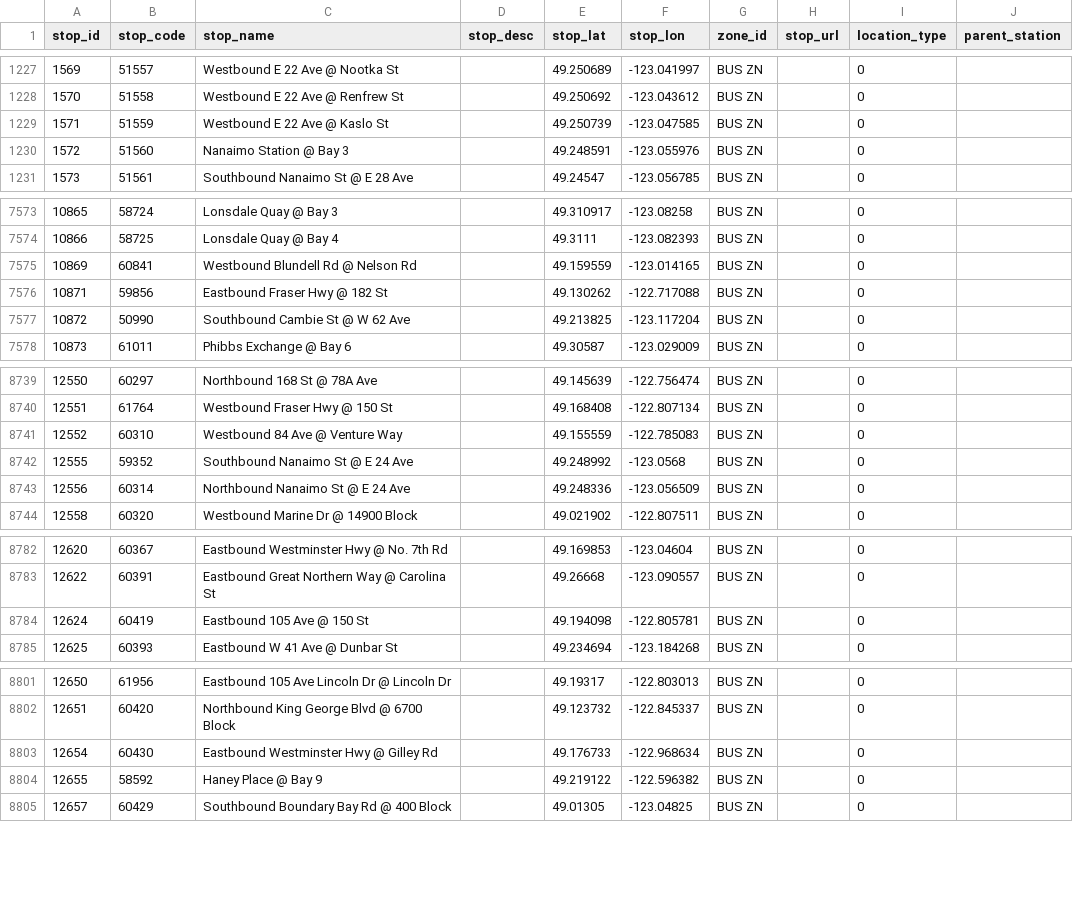
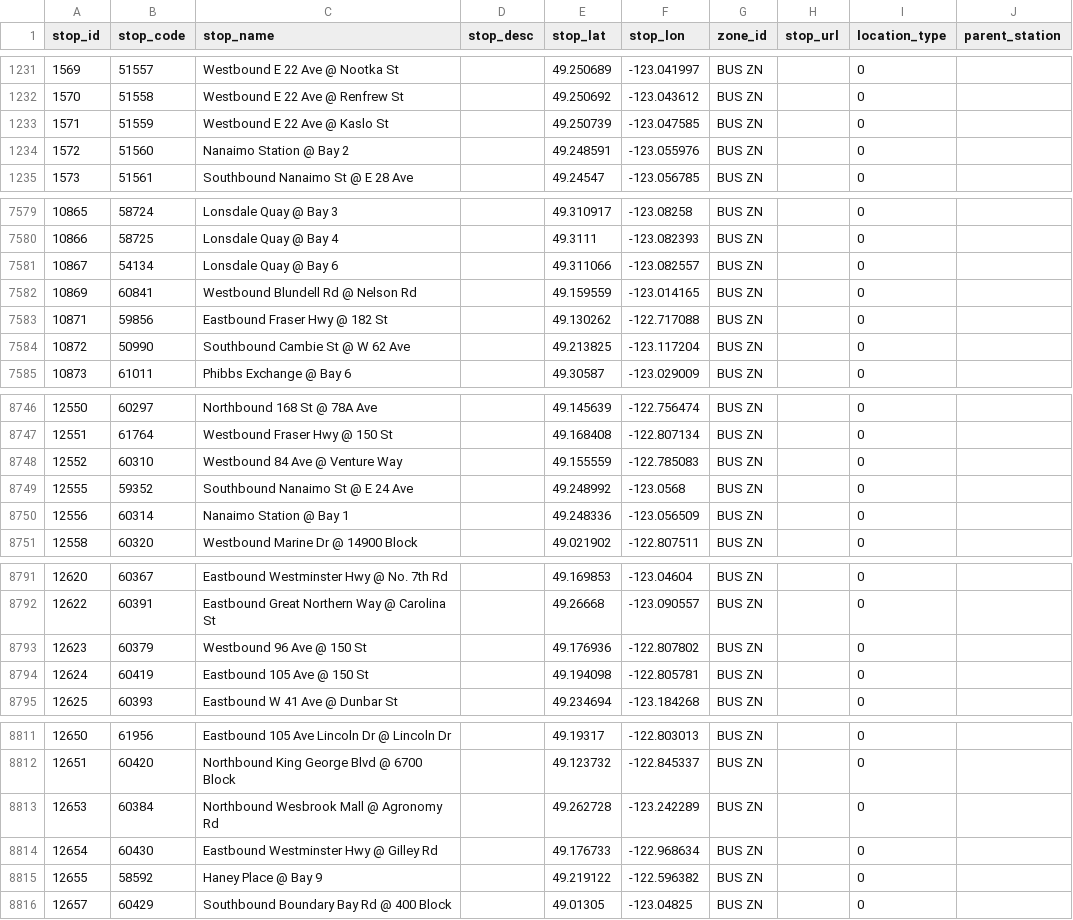
Before and after one commit to carsonyl/translink-derived-datasets, a CSV file: datasets/stops.csv, drawn as a sheet; only a part is shown, gaps mark what is left out; the diff covers the shown part only.

Commit message:
Stops 2020-06-19.

```diff
--- a/datasets/stops.csv
+++ b/datasets/stops.csv
@@ -1229,3 +1233,3 @@ stop_id,stop_code,stop_name,stop_desc,stop_lat,stop_lon,zone_id,stop_url,locatio
 1571,51559,Westbound E 22 Ave @ Kaslo St,,49.250739,-123.047585,BUS ZN,,0,
-1572,51560,Nanaimo Station @ Bay 3,,49.248591,-123.055976,BUS ZN,,0,
+1572,51560,Nanaimo Station @ Bay 2,,49.248591,-123.055976,BUS ZN,,0,
 1573,51561,Southbound Nanaimo St @ E 28 Ave,,49.24547,-123.056785,BUS ZN,,0,
@@ -7574,2 +7580,3 @@ stop_id,stop_code,stop_name,stop_desc,stop_lat,stop_lon,zone_id,stop_url,locatio
 10866,58725,Lonsdale Quay @ Bay 4,,49.3111,-123.082393,BUS ZN,,0,
+10867,54134,Lonsdale Quay @ Bay 6,,49.311066,-123.082557,BUS ZN,,0,
 10869,60841,Westbound Blundell Rd @ Nelson Rd,,49.159559,-123.014165,BUS ZN,,0,
@@ -8742,3 +8749,3 @@ stop_id,stop_code,stop_name,stop_desc,stop_lat,stop_lon,zone_id,stop_url,locatio
 12555,59352,Southbound Nanaimo St @ E 24 Ave,,49.248992,-123.0568,BUS ZN,,0,
-12556,60314,Northbound Nanaimo St @ E 24 Ave,,49.248336,-123.056509,BUS ZN,,0,
+12556,60314,Nanaimo Station @ Bay 1,,49.248336,-123.056509,BUS ZN,,0,
 12558,60320,Westbound Marine Dr @ 14900 Block,,49.021902,-122.807511,BUS ZN,,0,
@@ -8783,2 +8792,3 @@ stop_id,stop_code,stop_name,stop_desc,stop_lat,stop_lon,zone_id,stop_url,locatio
 12622,60391,Eastbound Great Northern Way @ Carolina St,,49.26668,-123.090557,BUS ZN,,0,
+12623,60379,Westbound 96 Ave @ 150 St,,49.176936,-122.807802,BUS ZN,,0,
 12624,60419,Eastbound 105 Ave @ 150 St,,49.194098,-122.805781,BUS ZN,,0,
@@ -8802,2 +8812,3 @@ stop_id,stop_code,stop_name,stop_desc,stop_lat,stop_lon,zone_id,stop_url,locatio
 12651,60420,Northbound King George Blvd @ 6700 Block,,49.123732,-122.845337,BUS ZN,,0,
+12653,60384,Northbound Wesbrook Mall @ Agronomy Rd,,49.262728,-123.242289,BUS ZN,,0,
 12654,60430,Eastbound Westminster Hwy @ Gilley Rd,,49.176733,-122.968634,BUS ZN,,0,
```
Also changed, not shown: 10 added rows and 2 removed rows elsewhere in this file, 1 other file.
